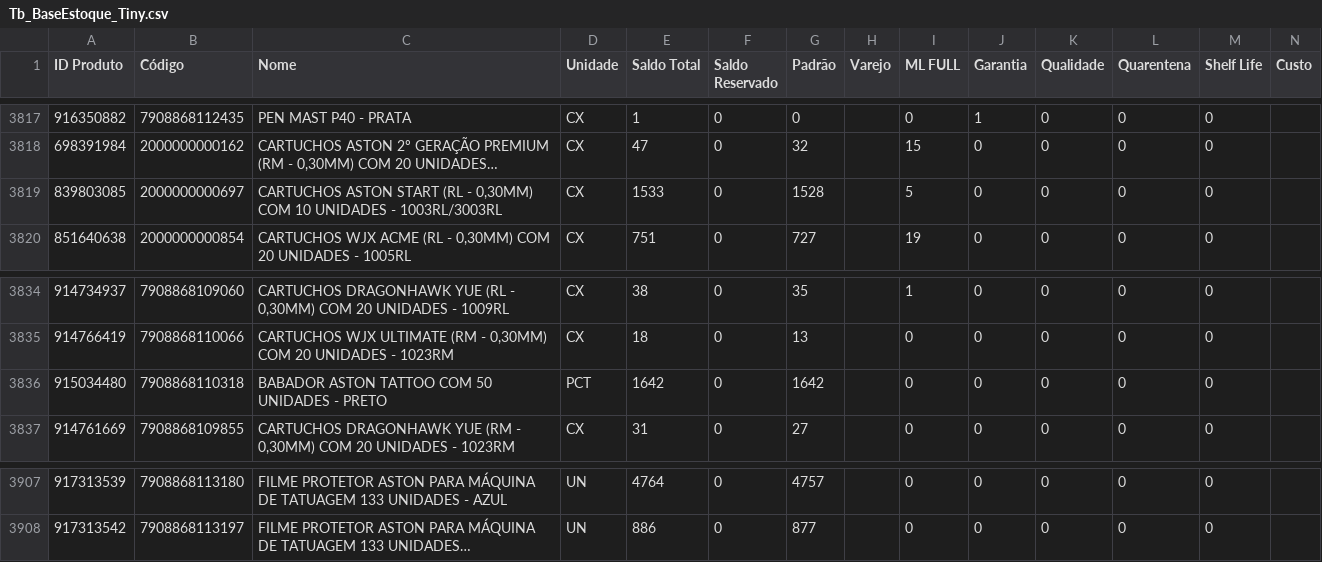
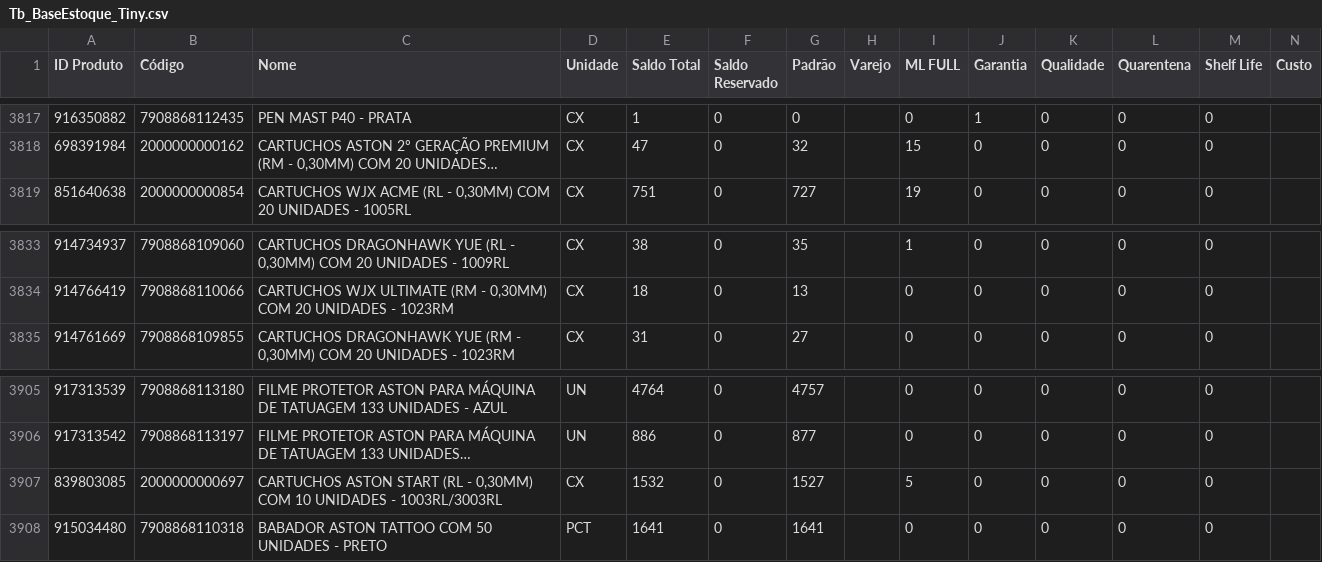
Before and after one commit to JhonatanAlmeida02/tiny-erp, a CSV file: TB_bases/Tb_BaseEstoque_Tiny.csv, drawn as a sheet; only a part is shown, gaps mark what is left out; long unchanged cells end in …; removed rows and columns are numbered as before the commit, all else as after; the diff names each change by its address in the sheet, - before the commit and + after, or states it on an @@ line.

```diff
--- a/TB_bases/Tb_BaseEstoque_Tiny.csv
+++ b/TB_bases/Tb_BaseEstoque_Tiny.csv
-row 3819: 839803085 | 2000000000697 | CARTUCHOS ASTON START (RL - 0,30MM) COM 10 UNIDADES - 1003RL/3003RL | CX | 1533 | 0 | 1528 |  | 5 | 0 | 0 | 0 | 0
-row 3836: 915034480 | 7908868110318 | BABADOR ASTON TATTOO COM 50 UNIDADES - PRETO | PCT | 1642 | 0 | 1642 |  | 0 | 0 | 0 | 0 | 0
+row 3907: 839803085 | 2000000000697 | CARTUCHOS ASTON START (RL - 0,30MM) COM 10 UNIDADES - 1003RL/3003RL | CX | 1532 | 0 | 1527 |  | 5 | 0 | 0 | 0 | 0
+row 3908: 915034480 | 7908868110318 | BABADOR ASTON TATTOO COM 50 UNIDADES - PRETO | PCT | 1641 | 0 | 1641 |  | 0 | 0 | 0 | 0 | 0
```
Also changed, not shown: 1 other file.
